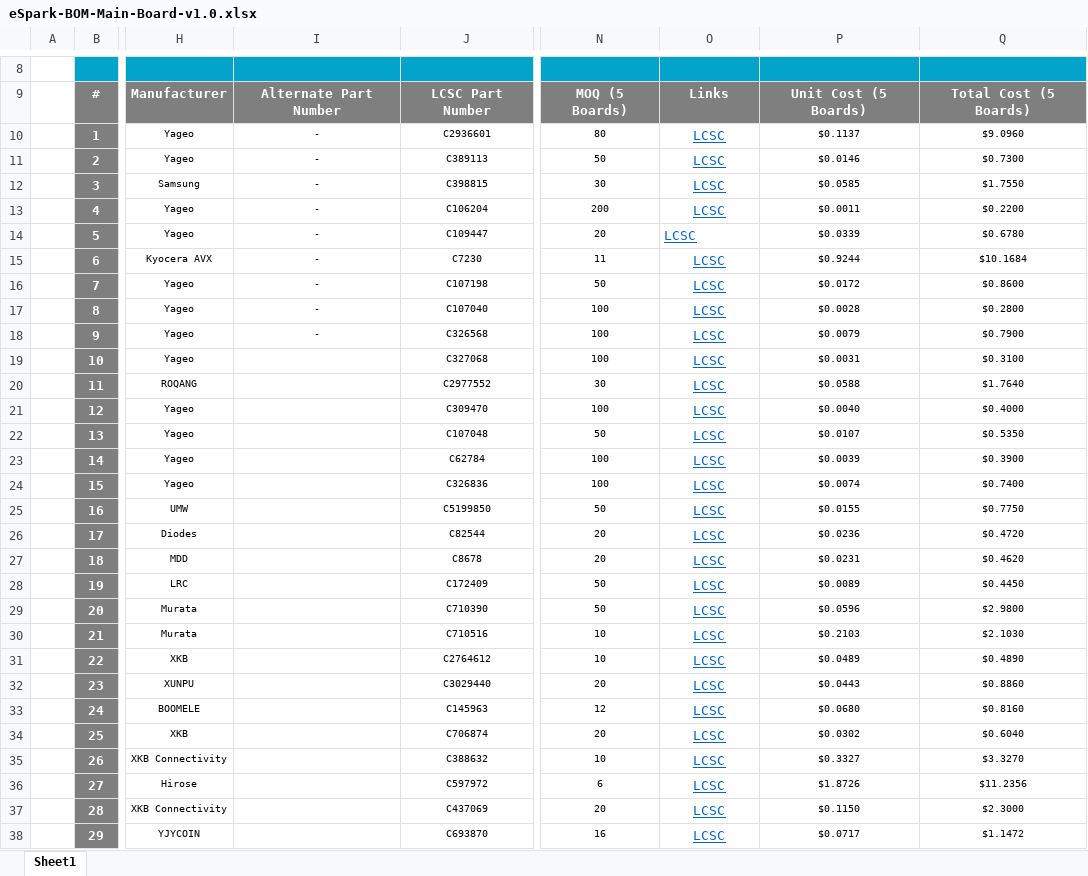
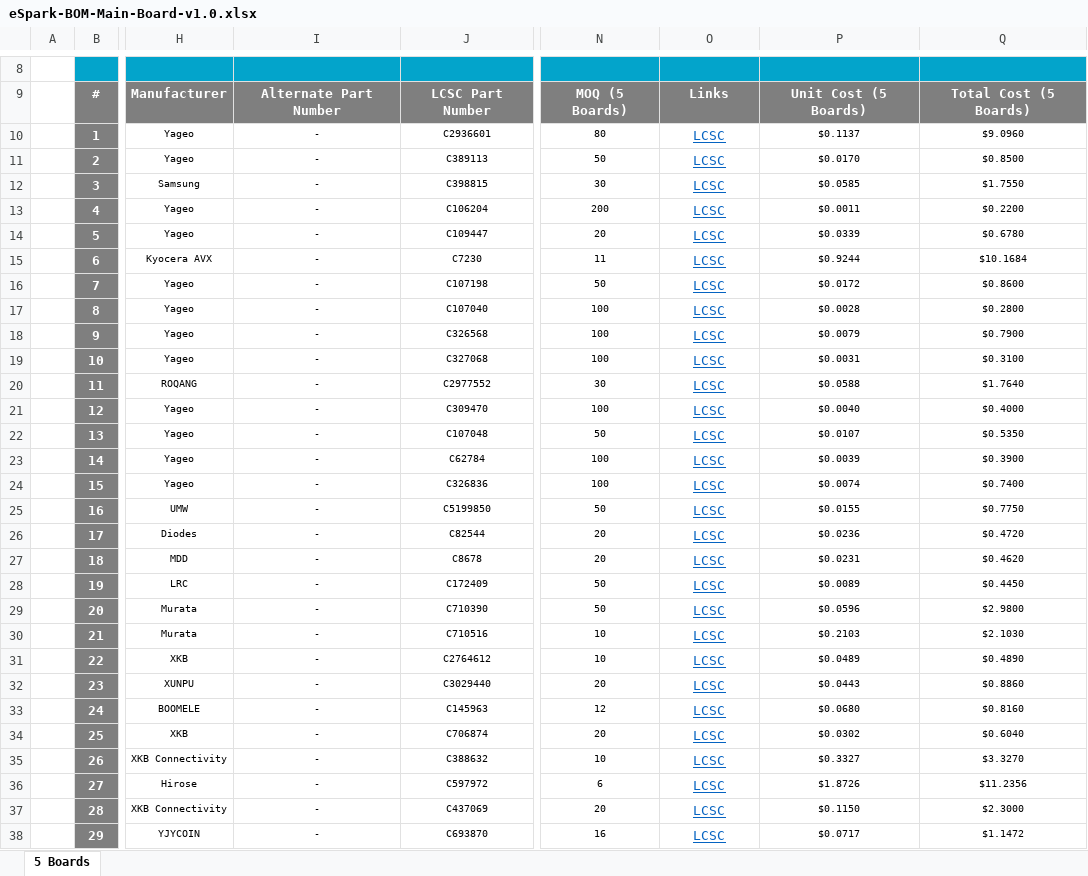
Before and after one commit to eSpark-Backup/simonlore-voiceassistant, an Excel workbook: Design-Files/Main-Board-v1.0/BOM/eSpark-BOM-Main-Board-v1.0.xlsx, sheet 5 Boards, drawn as a sheet; only a part is shown, gaps mark what is left out; values as stored, in another font and other column widths than the file's, no borders; charts and pictures not drawn; the diff covers the shown part only; the diff names each change by its address in the sheet, - before the commit and + after, or states it on an @@ line.

Commit message:
#4 eSpark and Client BOM Added

```diff
--- a/Design-Files/Main-Board-v1.0/BOM/eSpark-BOM-Main-Board-v1.0.xlsx (sheet 5 Boards)
+++ b/Design-Files/Main-Board-v1.0/BOM/eSpark-BOM-Main-Board-v1.0.xlsx (sheet 5 Boards)
-sheet tab: Sheet1
+sheet tab: 5 Boards
-P11: $0.0146
+P11: $0.0170
-Q11: $0.7300
+Q11: $0.8500
-O14 alignment: left
+O14 alignment: center
-I19:I38: (empty)
+I19:I38: -
```
Also changed, not shown: 4 added rows, 2 removed rows and 62 edited cells elsewhere in this sheet, 3 other files.
